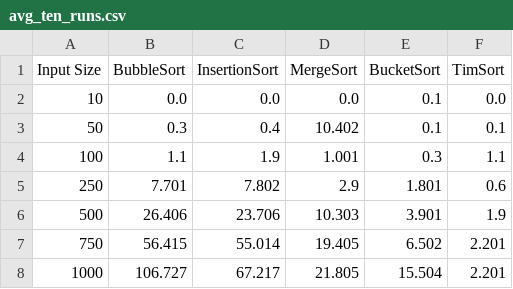
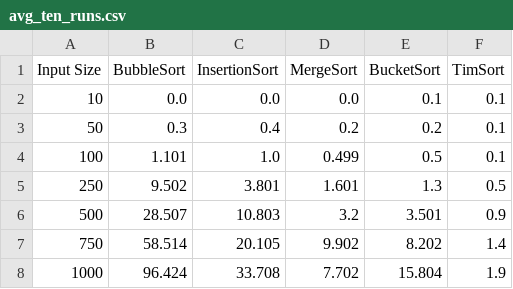
Before and after one commit to MarionMcG/algorithms, a CSV file: data/avg_ten_runs.csv, drawn as a sheet; only a part is shown; the diff covers the shown part only.

```diff
--- a/data/avg_ten_runs.csv
+++ b/data/avg_ten_runs.csv
@@ -1,8 +1,8 @@
 Input Size,BubbleSort,InsertionSort,MergeSort,BucketSort,TimSort
-10,0.0,0.0,0.0,0.1,0.0
-50,0.3,0.4,10.402,0.1,0.1
-100,1.1,1.9,1.001,0.3,1.1
-250,7.701,7.802,2.9,1.801,0.6
-500,26.406,23.706,10.303,3.901,1.9
-750,56.415,55.014,19.405,6.502,2.201
-1000,106.727,67.217,21.805,15.504,2.201
+10,0.0,0.0,0.0,0.1,0.1
+50,0.3,0.4,0.2,0.2,0.1
+100,1.101,1.0,0.499,0.5,0.1
+250,9.502,3.801,1.601,1.3,0.5
+500,28.507,10.803,3.2,3.501,0.9
+750,58.514,20.105,9.902,8.202,1.4
+1000,96.424,33.708,7.702,15.804,1.9
```
Also changed, not shown: 15 edited cells elsewhere in this file, 1 other file.
